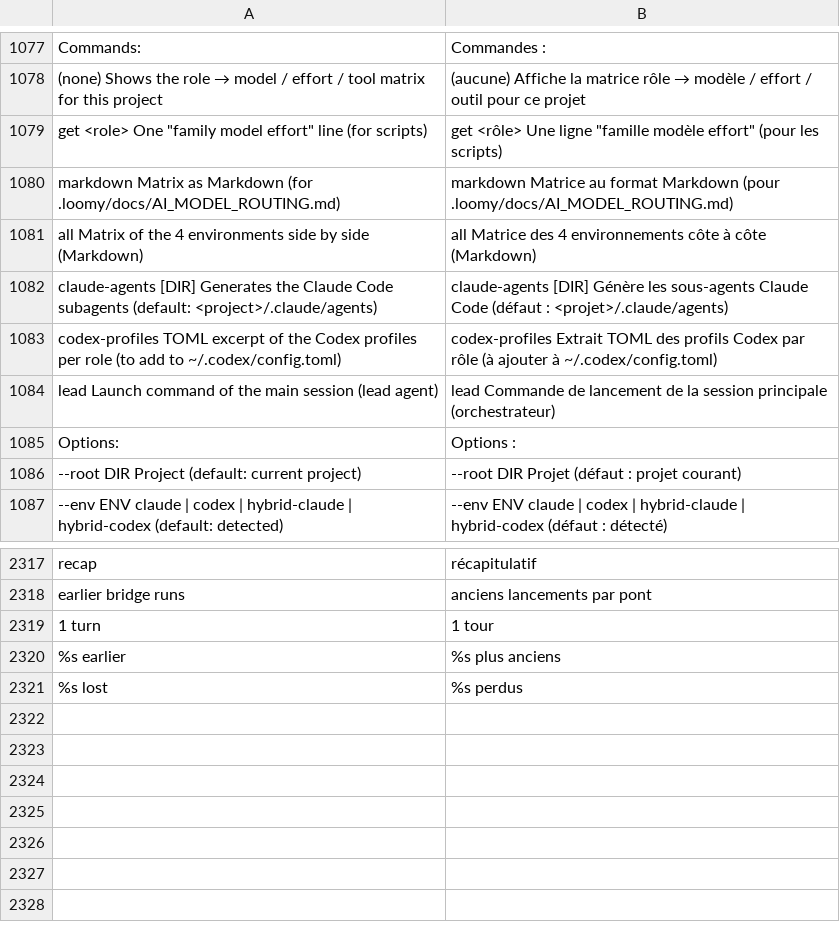
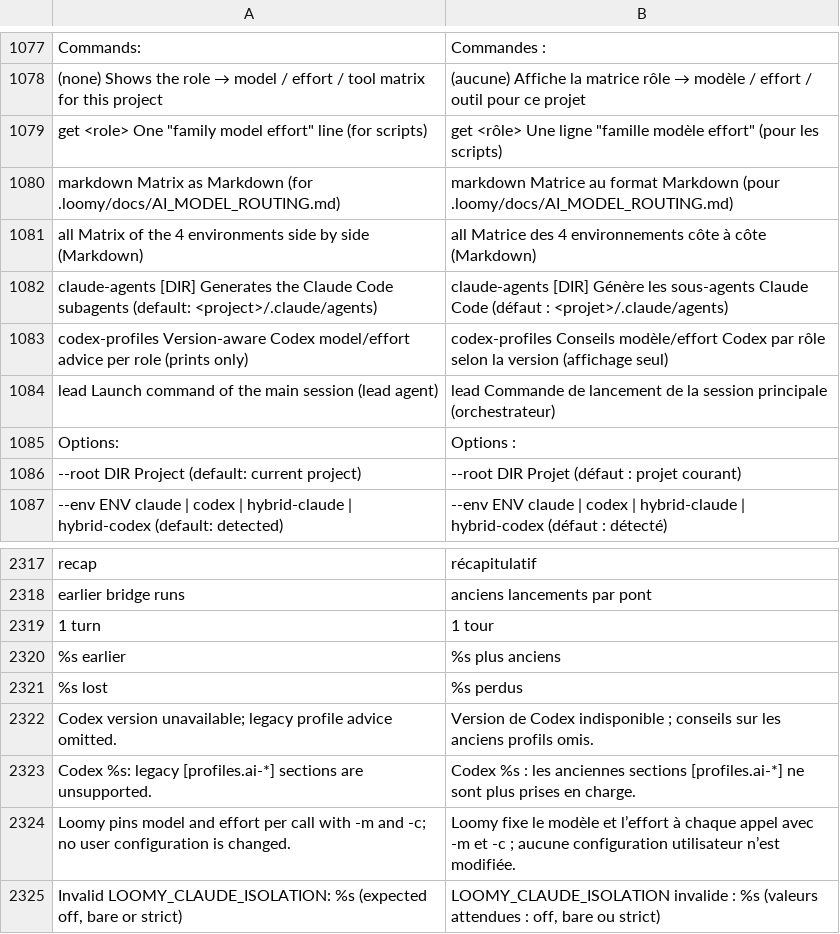
Before and after one commit to Eydenn/loomy, a TSV file: scripts/lib/i18n/fr.tsv, drawn as a sheet; only a part is shown, gaps mark what is left out; removed rows and columns are numbered as before the commit, all else as after; the diff names each change by its address in the sheet, - before the commit and + after, or states it on an @@ line.

Commit message:
Isolate headless Claude delegations, version-gated Codex advice, upstream CLI flag audit
- Claude bridge runs claude -p with an explicit empty MCP set, no setting sources and hooks disabled by default (project .mcp.json servers and project hooks no longer start in delegated runs; verified with subscription auth on Claude Code 2.1.296)
- loomy route codex-profiles no longer suggests [profiles.*] sections to Codex >= 0.134
- docs/DESIGN.md: upstream CLI flags audit

```diff
--- a/scripts/lib/i18n/fr.tsv
+++ b/scripts/lib/i18n/fr.tsv
-row 1083: codex-profiles TOML excerpt of the Codex profiles per role (to add to ~/.codex/config.toml) | codex-profiles Extrait TOML des profils Codex par rôle (à ajouter à ~/.codex/config.toml)
+row 1083: codex-profiles Version-aware Codex model/effort advice per role (prints only) | codex-profiles Conseils modèle/effort Codex par rôle selon la version (affichage seul)
+row 2322: Codex version unavailable; legacy profile advice omitted. | Version de Codex indisponible ; conseils sur les anciens profils omis.
+row 2323: Codex %s: legacy [profiles.ai-*] sections are unsupported. | Codex %s : les anciennes sections [profiles.ai-*] ne sont plus prises en charge.
+row 2324: Loomy pins model and effort per call with -m and -c; no user configuration is changed. | Loomy fixe le modèle et l’effort à chaque appel avec -m et -c ; aucune configuration utilisateur n’est modifiée.
+row 2325: Invalid LOOMY_CLAUDE_ISOLATION: %s (expected off, bare or strict) | LOOMY_CLAUDE_ISOLATION invalide : %s (valeurs attendues : off, bare ou strict)
```
Also changed, not shown: 12 other files.
